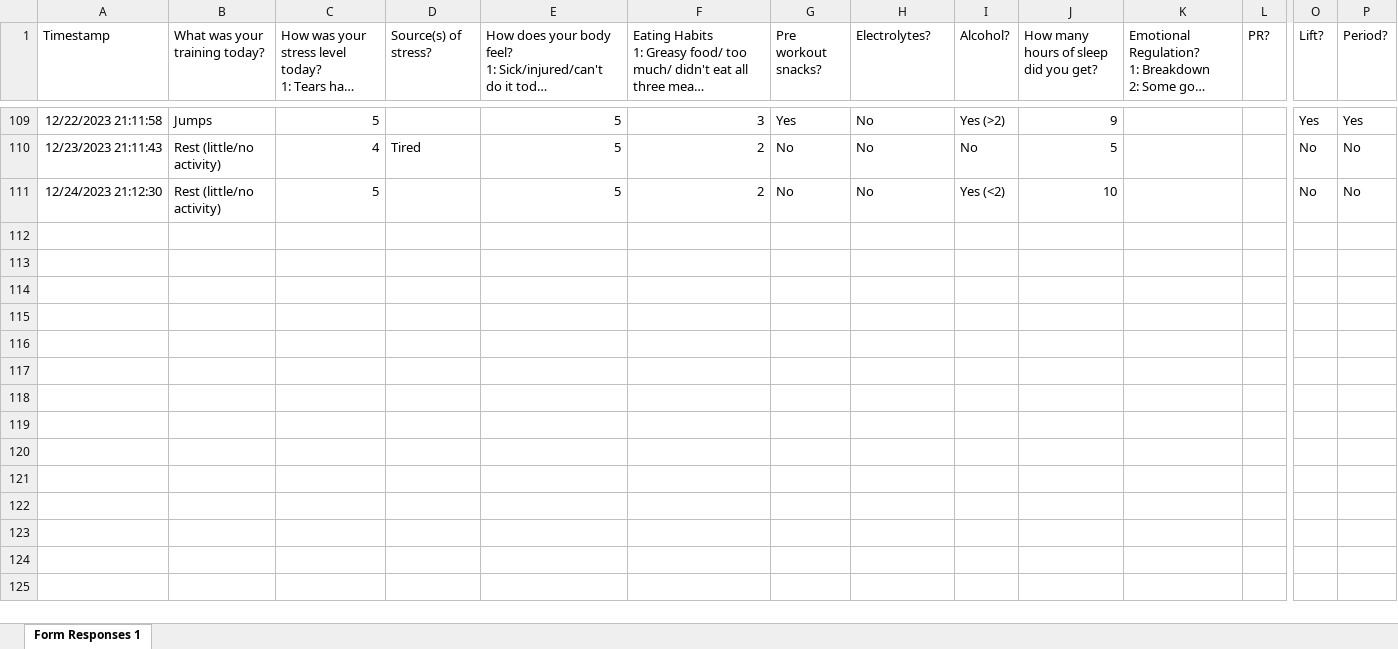
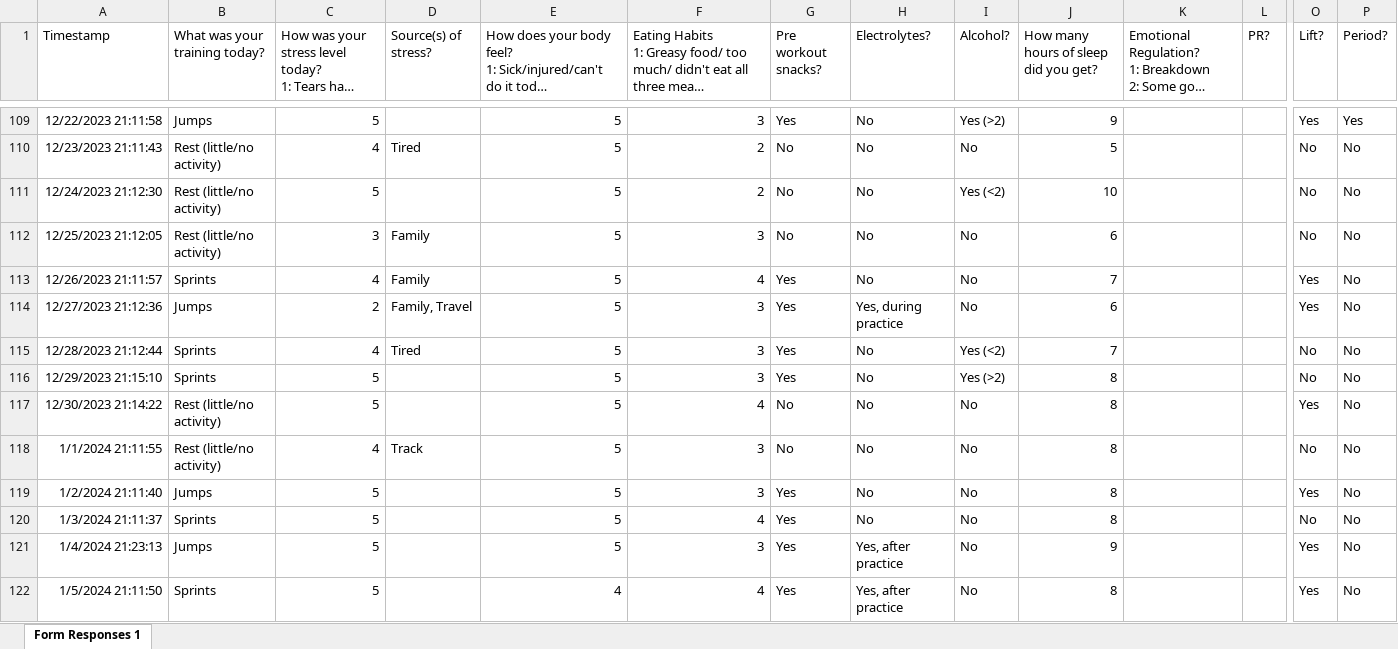
Before and after one commit to droglenc/DailyData, an Excel workbook: data/Tracking Myself Spreadsheet.xlsx, sheet Form Responses 1, drawn as a sheet; only a part is shown, gaps mark what is left out; long unchanged cells end in …; values as stored, in another font and other column widths than the file's, no borders; charts and pictures not drawn; rows hold the shown columns only; the diff covers the shown part only; the diff names each change by its address in the sheet, - before the commit and + after, or states it on an @@ line.

Commit message:
Updated with new spreadsheet

```diff
--- a/data/Tracking Myself Spreadsheet.xlsx (sheet Form Responses 1)
+++ b/data/Tracking Myself Spreadsheet.xlsx (sheet Form Responses 1)
+row 112: 12/25/2023 21:12:05 | Rest (little/no activity) | 3 | Family | 5 | 3 | No | No | No | 6 |  |  | No | No
+row 113: 12/26/2023 21:11:57 | Sprints | 4 | Family | 5 | 4 | Yes | No | No | 7 |  |  | Yes | No
+row 114: 12/27/2023 21:12:36 | Jumps | 2 | Family, Travel | 5 | 3 | Yes | Yes, during practice | No | 6 |  |  | Yes | No
+row 115: 12/28/2023 21:12:44 | Sprints | 4 | Tired | 5 | 3 | Yes | No | Yes (<2) | 7 |  |  | No | No
+row 116: 12/29/2023 21:15:10 | Sprints | 5 |  | 5 | 3 | Yes | No | Yes (>2) | 8 |  |  | No | No
+row 117: 12/30/2023 21:14:22 | Rest (little/no activity) | 5 |  | 5 | 4 | No | No | No | 8 |  |  | Yes | No
+row 118: 1/1/2024 21:11:55 | Rest (little/no activity) | 4 | Track | 5 | 3 | No | No | No | 8 |  |  | No | No
+row 119: 1/2/2024 21:11:40 | Jumps | 5 |  | 5 | 3 | Yes | No | No | 8 |  |  | Yes | No
+row 120: 1/3/2024 21:11:37 | Sprints | 5 |  | 5 | 4 | Yes | No | No | 8 |  |  | No | No
+row 121: 1/4/2024 21:23:13 | Jumps | 5 |  | 5 | 3 | Yes | Yes, after practice | No | 9 |  |  | Yes | No
+row 122: 1/5/2024 21:11:50 | Sprints | 5 |  | 4 | 4 | Yes | Yes, after practice | No | 8 |  |  | Yes | No
```
Also changed, not shown: 10 added rows elsewhere in this sheet, charts or pictures, 9 other files.
